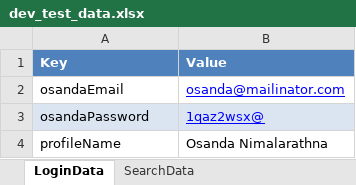
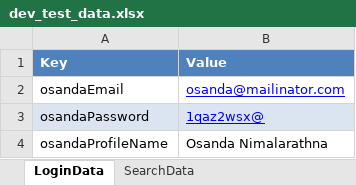
Before and after one commit to osandadeshan/MaxSoft-WebBot, an Excel workbook: resources/test_data/excel/dev_test_data.xlsx, sheet LoginData, drawn as a sheet; values as stored, in another font and other column widths than the file's, no borders; the diff names each change by its address in the sheet, - before the commit and + after, or states it on an @@ line.

```diff
--- a/resources/test_data/excel/dev_test_data.xlsx (sheet LoginData)
+++ b/resources/test_data/excel/dev_test_data.xlsx (sheet LoginData)
-A4 (Key): profileName
+A4 (Key): osandaProfileName
```
Also changed, not shown: sheet SearchData, resources/locators/locators.xlsx, 7 other files.
